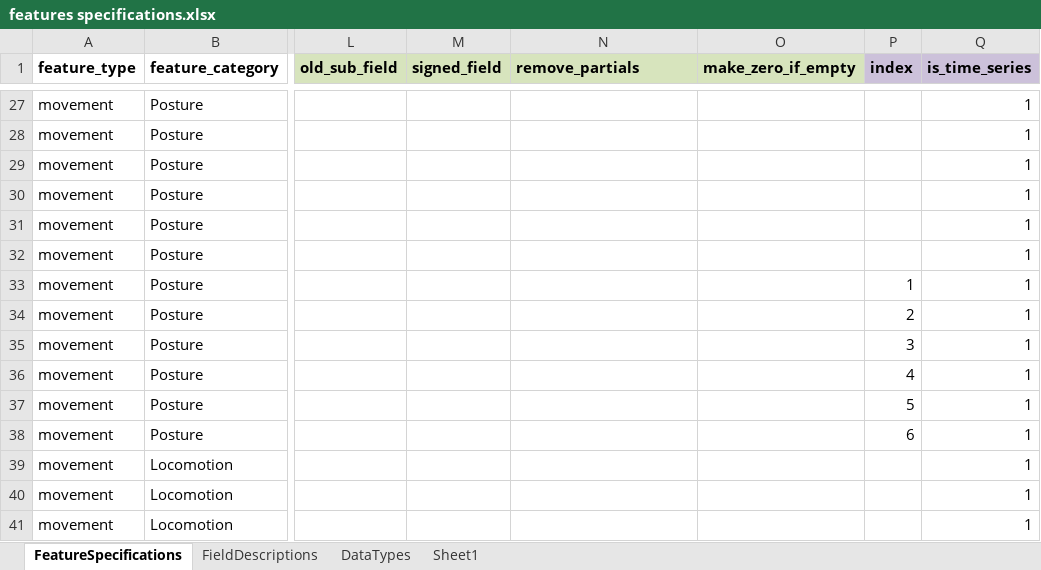
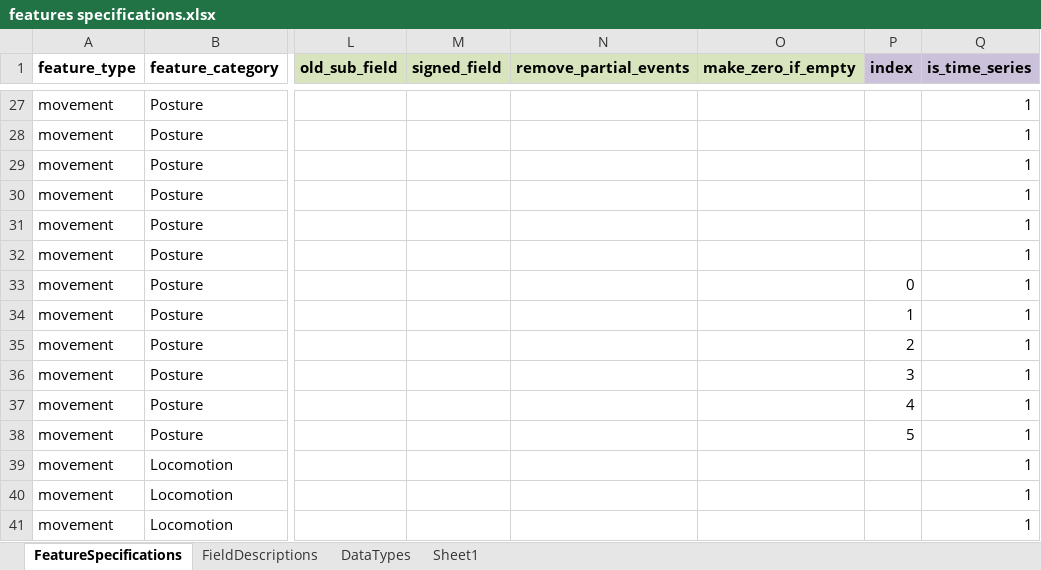
Before and after one commit to openworm/open-worm-analysis-toolbox, an Excel workbook: movement_validation/statistics/better_feature_metadata/features specifications.xlsx, sheet FeatureSpecifications, drawn as a sheet; only a part is shown, gaps mark what is left out; values as stored, in another font and other column widths than the file's, no borders; the diff covers the shown part only; the diff names each change by its address in the sheet, - before the commit and + after, or states it on an @@ line.

```diff
--- a/movement_validation/statistics/better_feature_metadata/features specifications.xlsx (sheet FeatureSpecifications)
+++ b/movement_validation/statistics/better_feature_metadata/features specifications.xlsx (sheet FeatureSpecifications)
-N1: remove_partials
+N1: remove_partial_events
-P33 (index): 1
+P33 (index): 0
-P34 (index): 2
+P34 (index): 1
-P35 (index): 3
+P35 (index): 2
-P36 (index): 4
+P36 (index): 3
-P37 (index): 5
+P37 (index): 4
-P38 (index): 6
+P38 (index): 5
```
Also changed, not shown: 54 edited cells elsewhere in this sheet, sheet FieldDescriptions, 9 other files.
